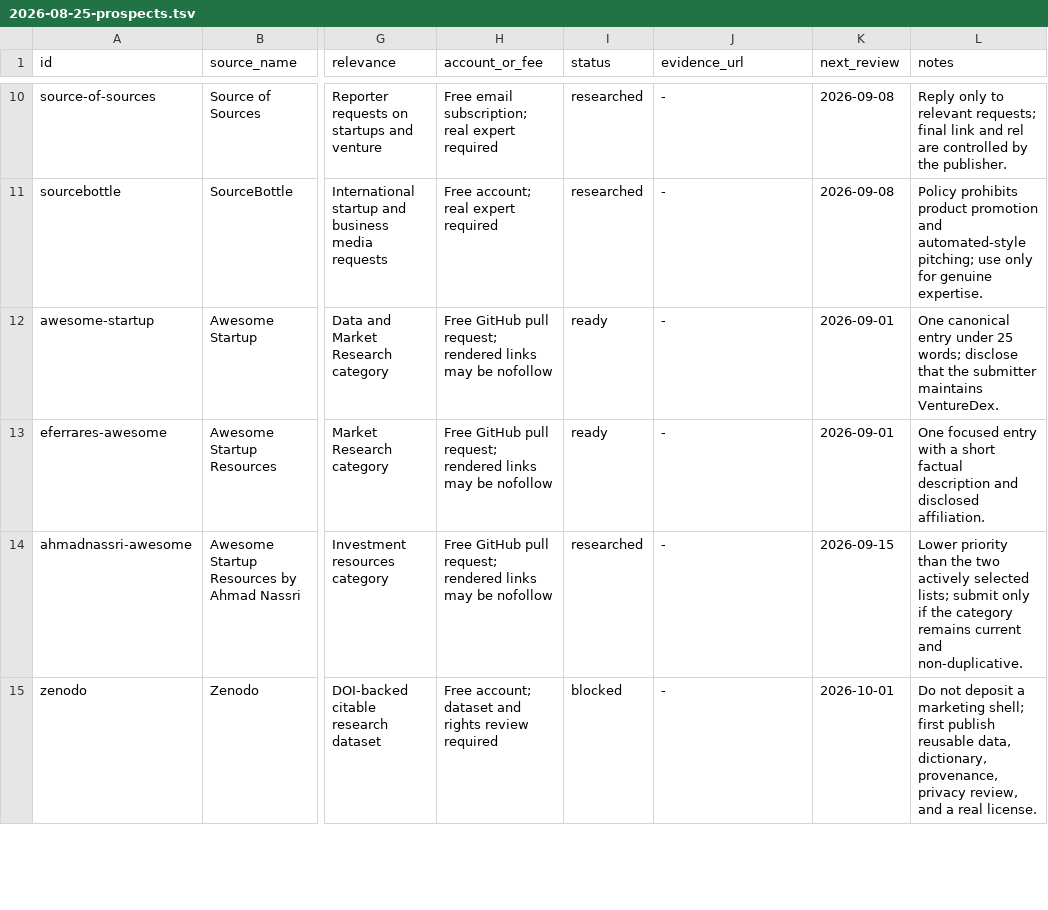
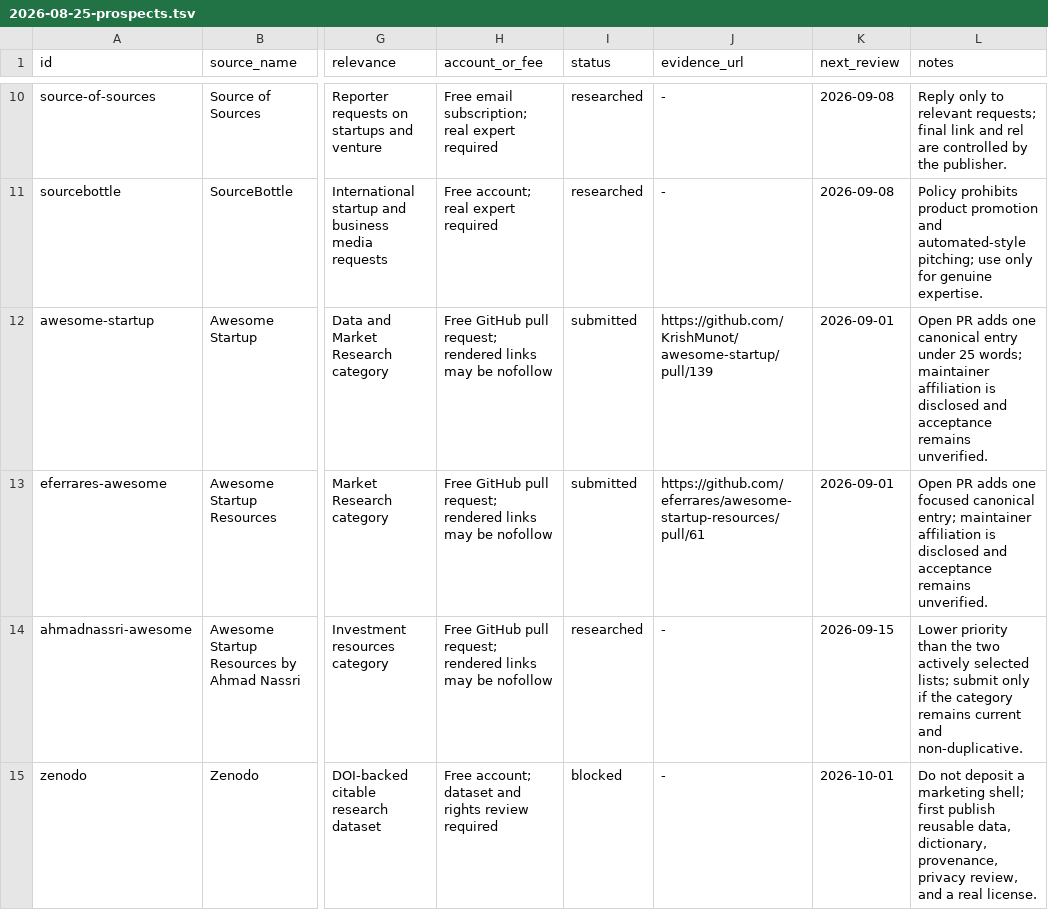
Before and after one commit to Digidai/venturedex-co, a TSV file: docs/promotion/backlinks/2026-08-25-prospects.tsv, drawn as a sheet; only a part is shown, gaps mark what is left out; the diff names each change by its address in the sheet, - before the commit and + after, or states it on an @@ line.

Commit message:
docs: record backlink submission receipts (#18)

```diff
--- a/docs/promotion/backlinks/2026-08-25-prospects.tsv
+++ b/docs/promotion/backlinks/2026-08-25-prospects.tsv
-I12:I13 (status): ready
+I12:I13 (status): submitted
-J12 (evidence_url): -
+J12 (evidence_url): https://github.com/KrishMunot/awesome-startup/pull/139
-L12 (notes): One canonical entry under 25 words; disclose that the submitter maintains VentureDex.
+L12 (notes): Open PR adds one canonical entry under 25 words; maintainer affiliation is disclosed and acceptance remains unverified.
-J13 (evidence_url): -
+J13 (evidence_url): https://github.com/eferrares/awesome-startup-resources/pull/61
-L13 (notes): One focused entry with a short factual description and disclosed affiliation.
+L13 (notes): Open PR adds one focused canonical entry; maintainer affiliation is disclosed and acceptance remains unverified.
```
